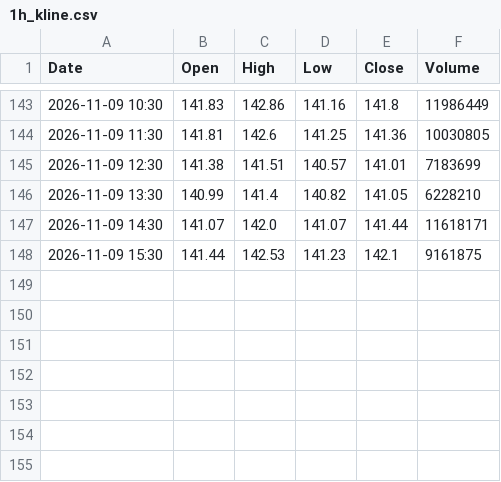
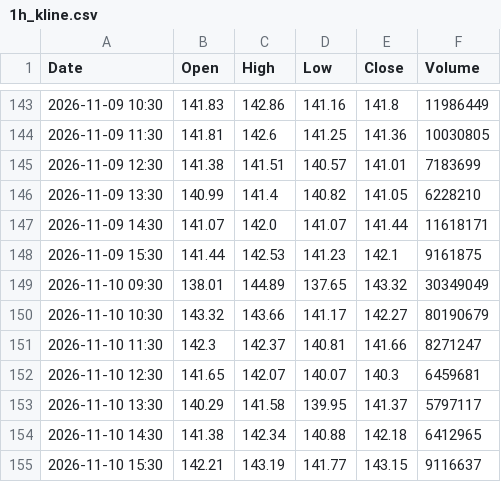
Before and after one commit to anonymousKo/market-fetcher, a CSV file: kline_data/SPCX/1h_kline.csv, drawn as a sheet; only a part is shown, gaps mark what is left out; the diff names each change by its address in the sheet, - before the commit and + after, or states it on an @@ line.

```diff
--- a/kline_data/SPCX/1h_kline.csv
+++ b/kline_data/SPCX/1h_kline.csv
+row 149: 2026-11-10 09:30 | 138.01 | 144.89 | 137.65 | 143.32 | 30349049
+row 150: 2026-11-10 10:30 | 143.32 | 143.66 | 141.17 | 142.27 | 80190679
+row 151: 2026-11-10 11:30 | 142.3 | 142.37 | 140.81 | 141.66 | 8271247
+row 152: 2026-11-10 12:30 | 141.65 | 142.07 | 140.07 | 140.3 | 6459681
+row 153: 2026-11-10 13:30 | 140.29 | 141.58 | 139.95 | 141.37 | 5797117
+row 154: 2026-11-10 14:30 | 141.38 | 142.34 | 140.88 | 142.18 | 6412965
+row 155: 2026-11-10 15:30 | 142.21 | 143.19 | 141.77 | 143.15 | 9116637
```
Also changed, not shown: kline_data/AAPL/1h_kline.csv, kline_data/CRM/1h_kline.csv, 11 other files.
